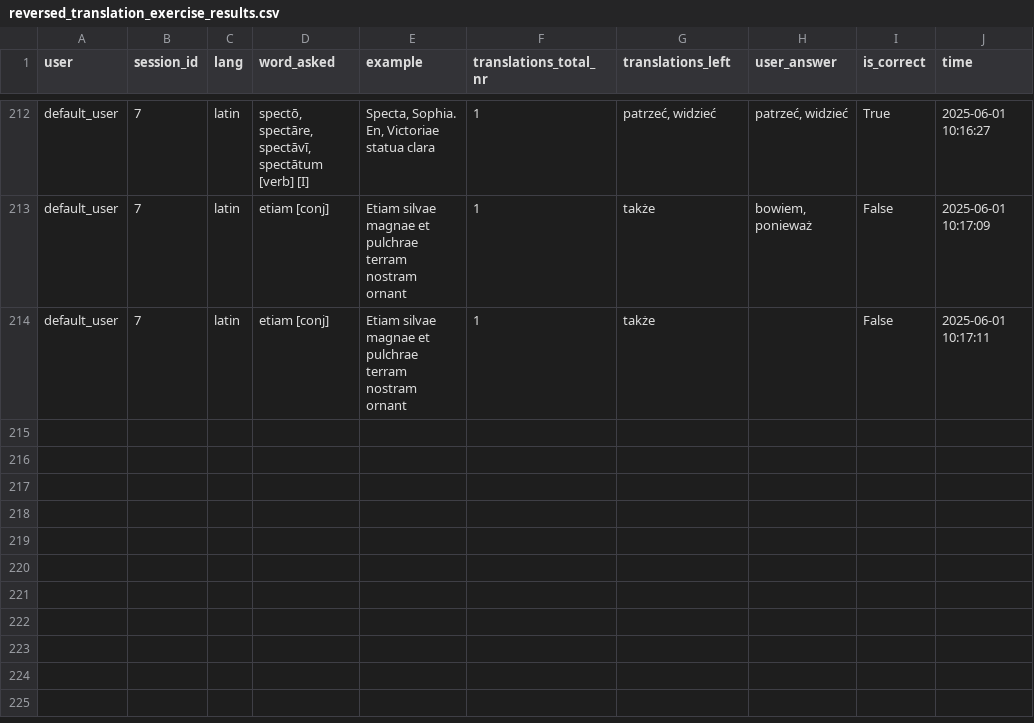
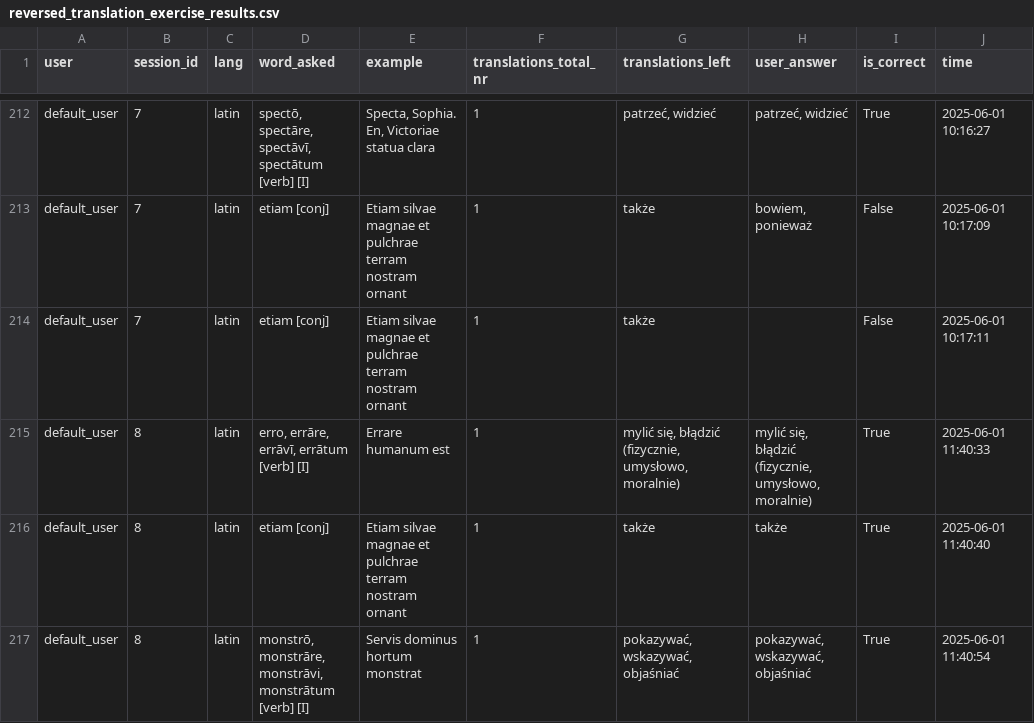
Before and after one commit to PawFran/lang-learning, a CSV file: vocabulary/db/reversed_translation_exercise_results.csv, drawn as a sheet; only a part is shown, gaps mark what is left out; the diff names each change by its address in the sheet, - before the commit and + after, or states it on an @@ line.

```diff
--- a/vocabulary/db/reversed_translation_exercise_results.csv
+++ b/vocabulary/db/reversed_translation_exercise_results.csv
+row 215: default_user | 8 | latin | erro, errāre, errāvī, errātum [verb] [I] | Errare humanum est | 1 | mylić się, błądzić (fizycznie, umysłowo, moralnie) | mylić się, błądzić (fizycznie, umysłowo, moralnie) | True | 2025-06-01 11:40:33
+row 216: default_user | 8 | latin | etiam [conj] | Etiam silvae magnae et pulchrae terram nostram ornant | 1 | także | także | True | 2025-06-01 11:40:40
+row 217: default_user | 8 | latin | monstrō, monstrāre, monstrāvi, monstrātum [verb] [I] | Servis dominus hortum monstrat | 1 | pokazywać, wskazywać, objaśniać | pokazywać, wskazywać, objaśniać | True | 2025-06-01 11:40:54
```
Also changed, not shown: vocabulary/db/reversed_translation_exercise_session_metadata.csv, 1 other file.
